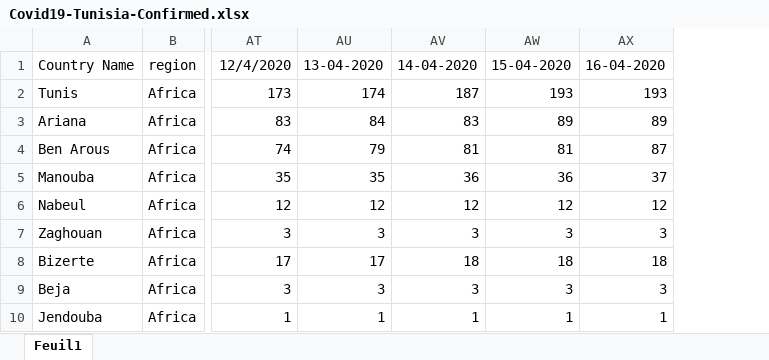
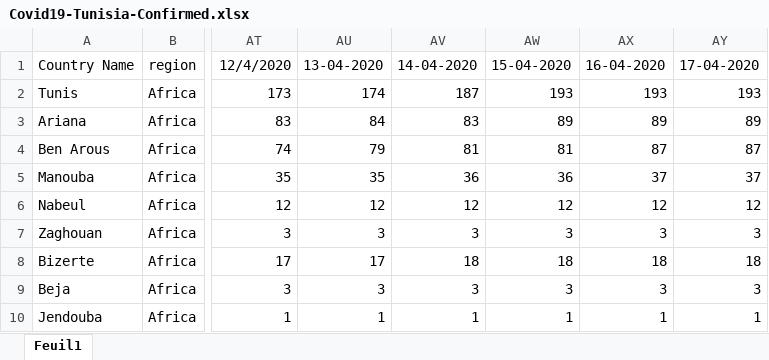
Before and after one commit to OussamaNairi/COVID19-Tunisia, an Excel workbook: Covid19-Tunisia-Confirmed.xlsx, sheet Feuil1, drawn as a sheet; only a part is shown, gaps mark what is left out; values as stored, in another font and other column widths than the file's, no borders; the diff names each change by its address in the sheet, - before the commit and + after, or states it on an @@ line.

Commit message:
update

```diff
--- a/Covid19-Tunisia-Confirmed.xlsx (sheet Feuil1)
+++ b/Covid19-Tunisia-Confirmed.xlsx (sheet Feuil1)
+column AY, rows 1-10: 17-04-2020 | 193 | 89 | 87 | 37 | 12 | 3 | 18 | 3 | 1
```
